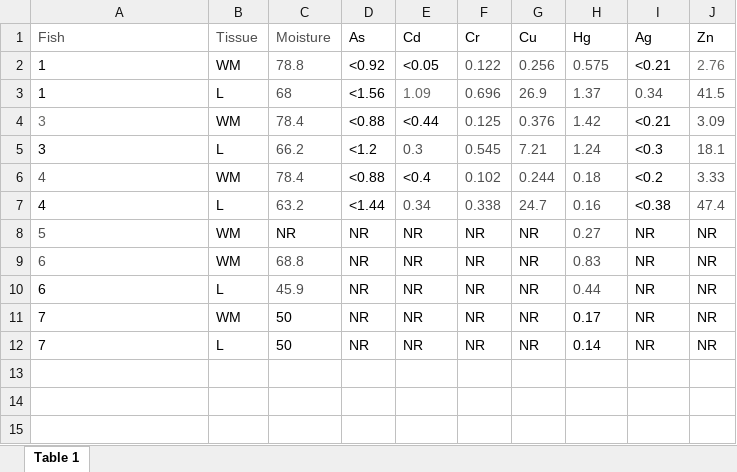
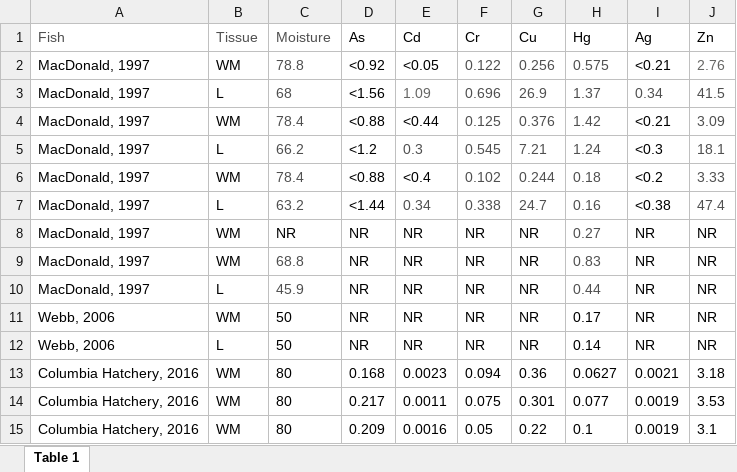
Before and after one commit to amirmtaghizadegan/Sturgeon, an Excel workbook: etwas.xlsx, sheet Table 1, drawn as a sheet; values as stored, in another font and other column widths than the file's, no borders; the diff names each change by its address in the sheet, - before the commit and + after, or states it on an @@ line.

```diff
--- a/etwas.xlsx (sheet Table 1)
+++ b/etwas.xlsx (sheet Table 1)
-A2:A3 (Fish): 1
+A2:A3 (Fish): MacDonald, 1997
-A4:A5 (Fish): 3
+A4:A5 (Fish): MacDonald, 1997
-A4 text colour: #666664
+A4 text colour: black
-A6:A7 (Fish): 4
+A6:A7 (Fish): MacDonald, 1997
-A6 text colour: #4F4F4F
+A6 text colour: black
-A8 (Fish): 5
+A8 (Fish): MacDonald, 1997
-A8:A9 text colour: #4F4F4F
+A8:A9 text colour: black
-A9:A10 (Fish): 6
+A9:A10 (Fish): MacDonald, 1997
-A11:A12 (Fish): 7
+A11:A12 (Fish): Webb, 2006
+row 13: Columbia Hatchery, 2016 | WM | 80 | 0.168 | 0.0023 | 0.094 | 0.36 | 0.0627 | 0.0021 | 3.18
+row 14: Columbia Hatchery, 2016 | WM | 80 | 0.217 | 0.0011 | 0.075 | 0.301 | 0.077 | 0.0019 | 3.53
+row 15: Columbia Hatchery, 2016 | WM | 80 | 0.209 | 0.0016 | 0.05 | 0.22 | 0.1 | 0.0019 | 3.1
```
Also changed, not shown: 2 other files.
